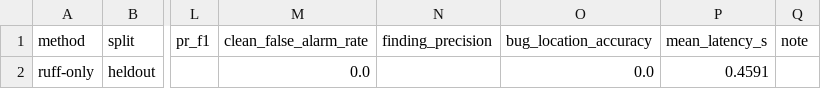
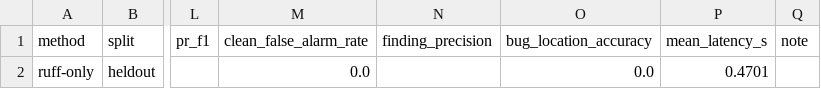
Before and after one commit to Ddoreamon/pr-guardian-ai, a CSV file: docs/benchmark-results/heldout/summary.csv, drawn as a sheet; only a part is shown, gaps mark what is left out; the diff names each change by its address in the sheet, - before the commit and + after, or states it on an @@ line.

```diff
--- a/docs/benchmark-results/heldout/summary.csv
+++ b/docs/benchmark-results/heldout/summary.csv
-P2 (mean_latency_s): 0.4591
+P2 (mean_latency_s): 0.4701
```
Also changed, not shown: docs/benchmark-results/dev/cases.csv, docs/benchmark-results/dev/summary.csv, 12 other files.
